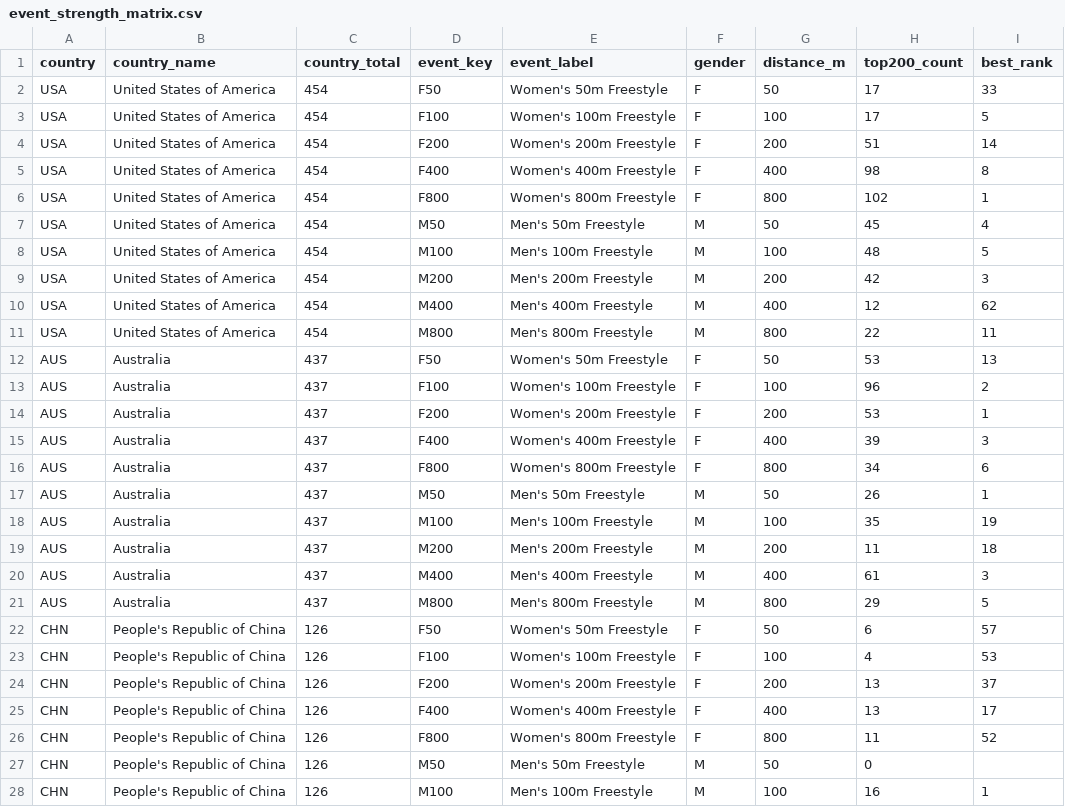
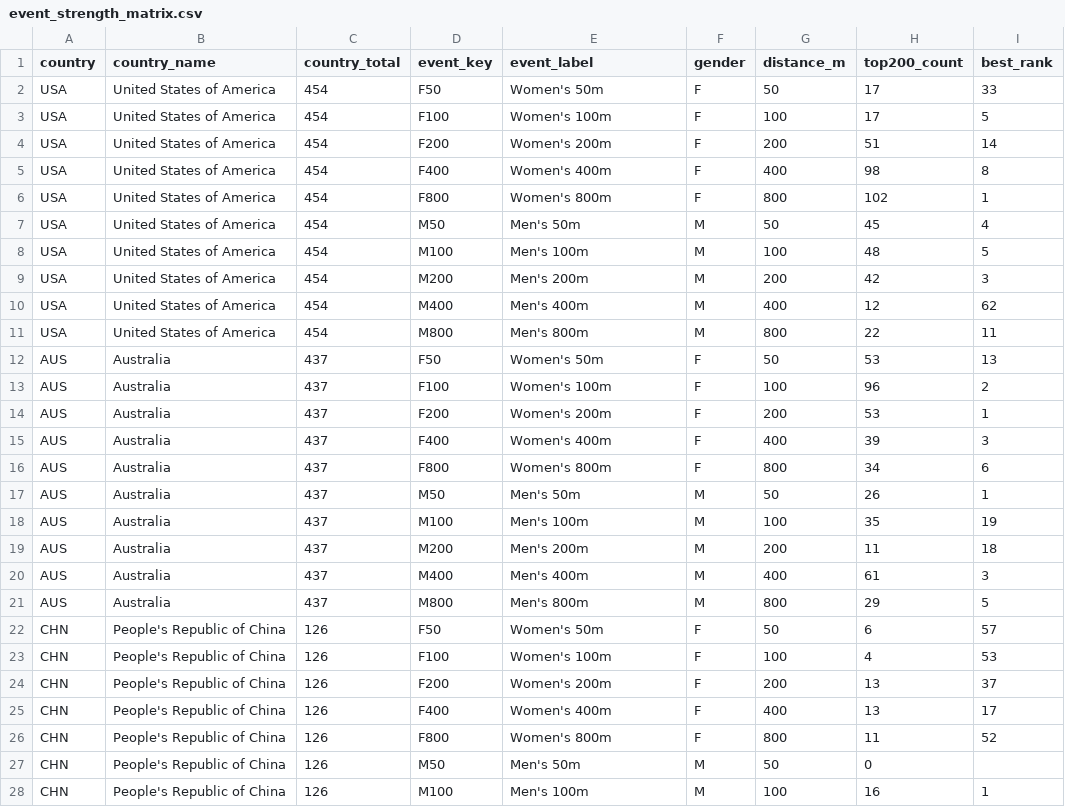
Before and after one commit to Emmerlynluo/FIT2179, a CSV file: data/event_strength_matrix.csv, drawn as a sheet; only a part is shown; the diff covers the shown part only.

Commit message:
Adjust the data

```diff
--- a/data/event_strength_matrix.csv
+++ b/data/event_strength_matrix.csv
@@ -1,28 +1,28 @@
 country,country_name,country_total,event_key,event_label,gender,distance_m,top200_count,best_rank
-USA,United States of America,454,F50,Women's 50m Freestyle,F,50,17,33
-USA,United States of America,454,F100,Women's 100m Freestyle,F,100,17,5
-USA,United States of America,454,F200,Women's 200m Freestyle,F,200,51,14
-USA,United States of America,454,F400,Women's 400m Freestyle,F,400,98,8
-USA,United States of America,454,F800,Women's 800m Freestyle,F,800,102,1
-USA,United States of America,454,M50,Men's 50m Freestyle,M,50,45,4
-USA,United States of America,454,M100,Men's 100m Freestyle,M,100,48,5
-USA,United States of America,454,M200,Men's 200m Freestyle,M,200,42,3
-USA,United States of America,454,M400,Men's 400m Freestyle,M,400,12,62
-USA,United States of America,454,M800,Men's 800m Freestyle,M,800,22,11
-AUS,Australia,437,F50,Women's 50m Freestyle,F,50,53,13
-AUS,Australia,437,F100,Women's 100m Freestyle,F,100,96,2
-AUS,Australia,437,F200,Women's 200m Freestyle,F,200,53,1
-AUS,Australia,437,F400,Women's 400m Freestyle,F,400,39,3
-AUS,Australia,437,F800,Women's 800m Freestyle,F,800,34,6
-AUS,Australia,437,M50,Men's 50m Freestyle,M,50,26,1
-AUS,Australia,437,M100,Men's 100m Freestyle,M,100,35,19
-AUS,Australia,437,M200,Men's 200m Freestyle,M,200,11,18
-AUS,Australia,437,M400,Men's 400m Freestyle,M,400,61,3
-AUS,Australia,437,M800,Men's 800m Freestyle,M,800,29,5
-CHN,People's Republic of China,126,F50,Women's 50m Freestyle,F,50,6,57
-CHN,People's Republic of China,126,F100,Women's 100m Freestyle,F,100,4,53
-CHN,People's Republic of China,126,F200,Women's 200m Freestyle,F,200,13,37
-CHN,People's Republic of China,126,F400,Women's 400m Freestyle,F,400,13,17
-CHN,People's Republic of China,126,F800,Women's 800m Freestyle,F,800,11,52
-CHN,People's Republic of China,126,M50,Men's 50m Freestyle,M,50,0,
-CHN,People's Republic of China,126,M100,Men's 100m Freestyle,M,100,16,1
+USA,United States of America,454,F50,Women's 50m,F,50,17,33
+USA,United States of America,454,F100,Women's 100m,F,100,17,5
+USA,United States of America,454,F200,Women's 200m,F,200,51,14
+USA,United States of America,454,F400,Women's 400m,F,400,98,8
+USA,United States of America,454,F800,Women's 800m,F,800,102,1
+USA,United States of America,454,M50,Men's 50m,M,50,45,4
+USA,United States of America,454,M100,Men's 100m,M,100,48,5
+USA,United States of America,454,M200,Men's 200m,M,200,42,3
+USA,United States of America,454,M400,Men's 400m,M,400,12,62
+USA,United States of America,454,M800,Men's 800m,M,800,22,11
+AUS,Australia,437,F50,Women's 50m,F,50,53,13
+AUS,Australia,437,F100,Women's 100m,F,100,96,2
+AUS,Australia,437,F200,Women's 200m,F,200,53,1
+AUS,Australia,437,F400,Women's 400m,F,400,39,3
+AUS,Australia,437,F800,Women's 800m,F,800,34,6
+AUS,Australia,437,M50,Men's 50m,M,50,26,1
+AUS,Australia,437,M100,Men's 100m,M,100,35,19
+AUS,Australia,437,M200,Men's 200m,M,200,11,18
+AUS,Australia,437,M400,Men's 400m,M,400,61,3
+AUS,Australia,437,M800,Men's 800m,M,800,29,5
+CHN,People's Republic of China,126,F50,Women's 50m,F,50,6,57
+CHN,People's Republic of China,126,F100,Women's 100m,F,100,4,53
+CHN,People's Republic of China,126,F200,Women's 200m,F,200,13,37
+CHN,People's Republic of China,126,F400,Women's 400m,F,400,13,17
+CHN,People's Republic of China,126,F800,Women's 800m,F,800,11,52
+CHN,People's Republic of China,126,M50,Men's 50m,M,50,0,
+CHN,People's Republic of China,126,M100,Men's 100m,M,100,16,1
```
Also changed, not shown: 93 edited cells elsewhere in this file.
